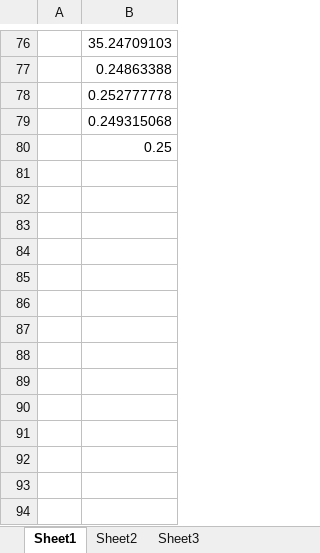
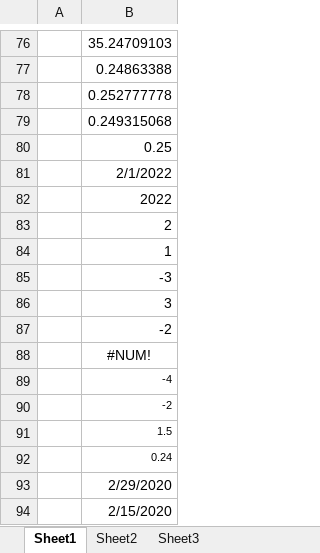
Before and after one commit to heykieran/xl-parse-clj, an Excel workbook: resources/TEST1.xlsx, sheet Sheet1, drawn as a sheet; only a part is shown, gaps mark what is left out; values as stored, in another font and other column widths than the file's, no borders; the diff names each change by its address in the sheet, - before the commit and + after, or states it on an @@ line.

```diff
--- a/resources/TEST1.xlsx (sheet Sheet1)
+++ b/resources/TEST1.xlsx (sheet Sheet1)
+row 81:  | 2/1/2022
+row 82:  | 2022
+row 83:  | 2
+row 84:  | 1
+row 85:  | -3
+row 86:  | 3
+row 87:  | -2
+row 88:  | #NUM!
+row 89:  | -4
+row 90:  | -2
+row 91:  | 1.5
+row 92:  | 0.24
+row 93:  | 2/29/2020
+row 94:  | 2/15/2020
```
Also changed, not shown: 5 other files.
